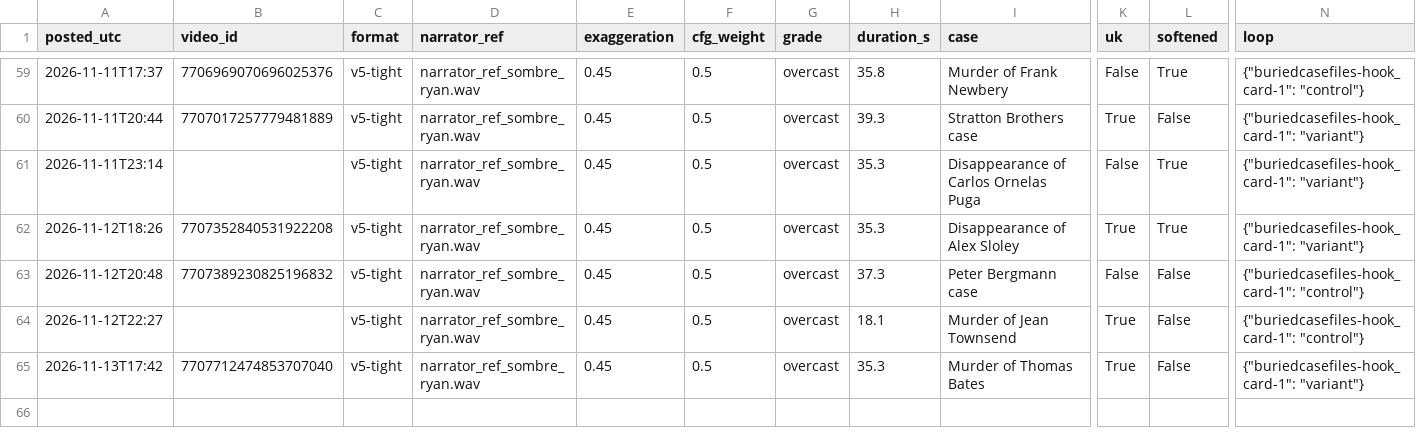
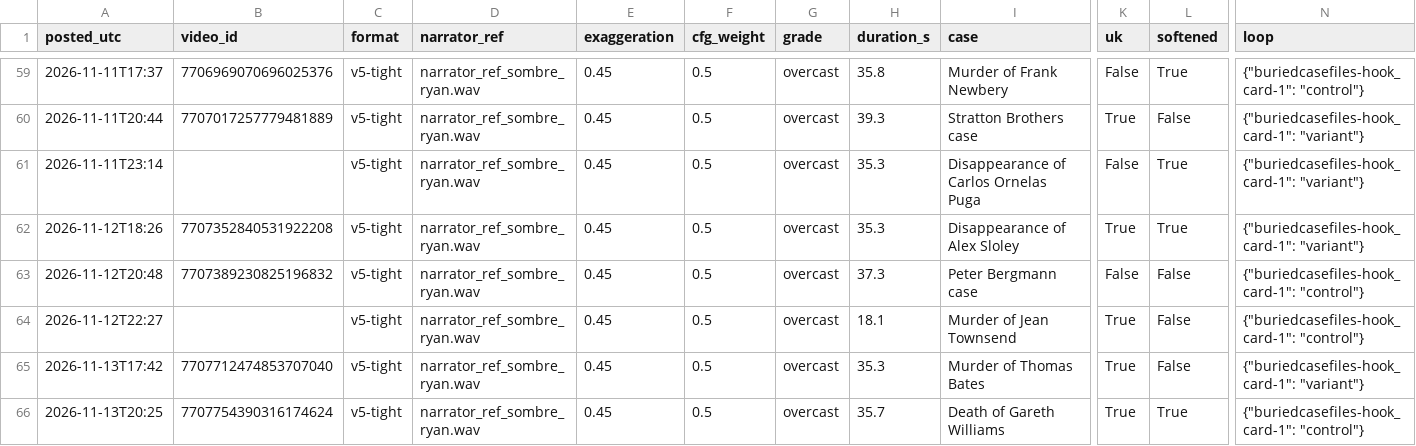
Before and after one commit to maxwilliamfoster-sys/youtube-automation, a CSV file: analytics/posts_log.csv, drawn as a sheet; only a part is shown, gaps mark what is left out; rows hold the shown columns only; the diff names each change by its address in the sheet, - before the commit and + after, or states it on an @@ line.

```diff
--- a/analytics/posts_log.csv
+++ b/analytics/posts_log.csv
+row 66: 2026-11-13T20:25 | 7707754390316174624 | v5-tight | narrator_ref_sombre_ryan.wav | 0.45 | 0.5 | overcast | 35.7 | Death of Gareth Williams | True | True | {"buriedcasefiles-hook_card-1": "control"}
```
Also changed, not shown: 5 other files.
